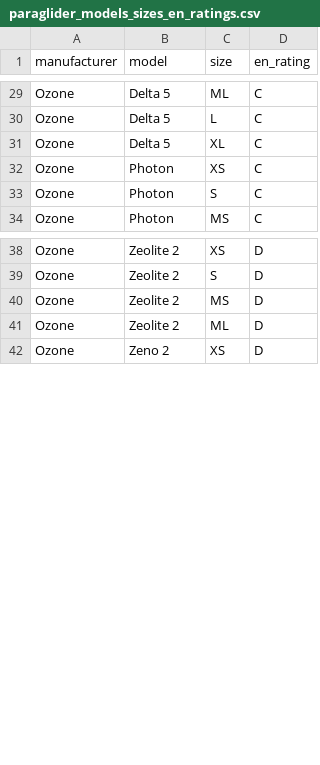
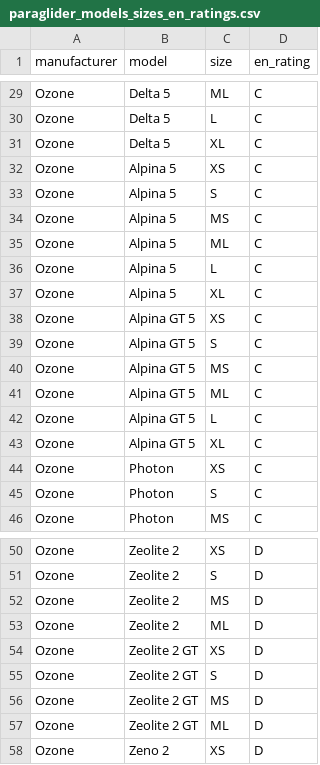
Before and after one commit to brian-greeson/glidehero_comp, a CSV file: data/paraglider_models_sizes_en_ratings.csv, drawn as a sheet; only a part is shown, gaps mark what is left out; the diff names each change by its address in the sheet, - before the commit and + after, or states it on an @@ line.

```diff
--- a/data/paraglider_models_sizes_en_ratings.csv
+++ b/data/paraglider_models_sizes_en_ratings.csv
+row 32: Ozone | Alpina 5 | XS | C
+row 33: Ozone | Alpina 5 | S | C
+row 34: Ozone | Alpina 5 | MS | C
+row 35: Ozone | Alpina 5 | ML | C
+row 36: Ozone | Alpina 5 | L | C
+row 37: Ozone | Alpina 5 | XL | C
+row 38: Ozone | Alpina GT 5 | XS | C
+row 39: Ozone | Alpina GT 5 | S | C
+row 40: Ozone | Alpina GT 5 | MS | C
+row 41: Ozone | Alpina GT 5 | ML | C
+row 42: Ozone | Alpina GT 5 | L | C
+row 43: Ozone | Alpina GT 5 | XL | C
+row 54: Ozone | Zeolite 2 GT | XS | D
+row 55: Ozone | Zeolite 2 GT | S | D
+row 56: Ozone | Zeolite 2 GT | MS | D
+row 57: Ozone | Zeolite 2 GT | ML | D
```
Also changed, not shown: 6 other files.
